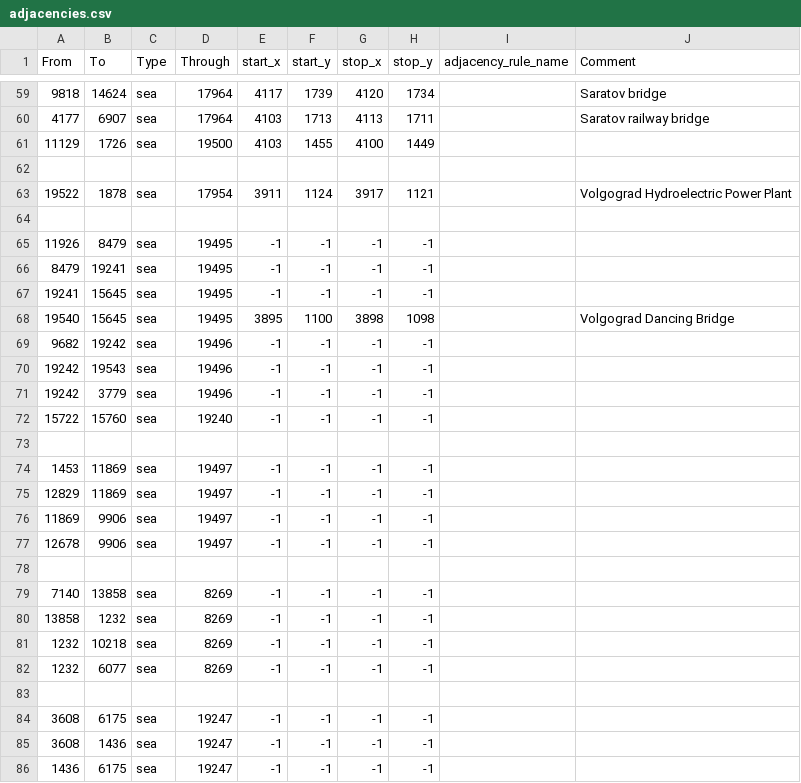
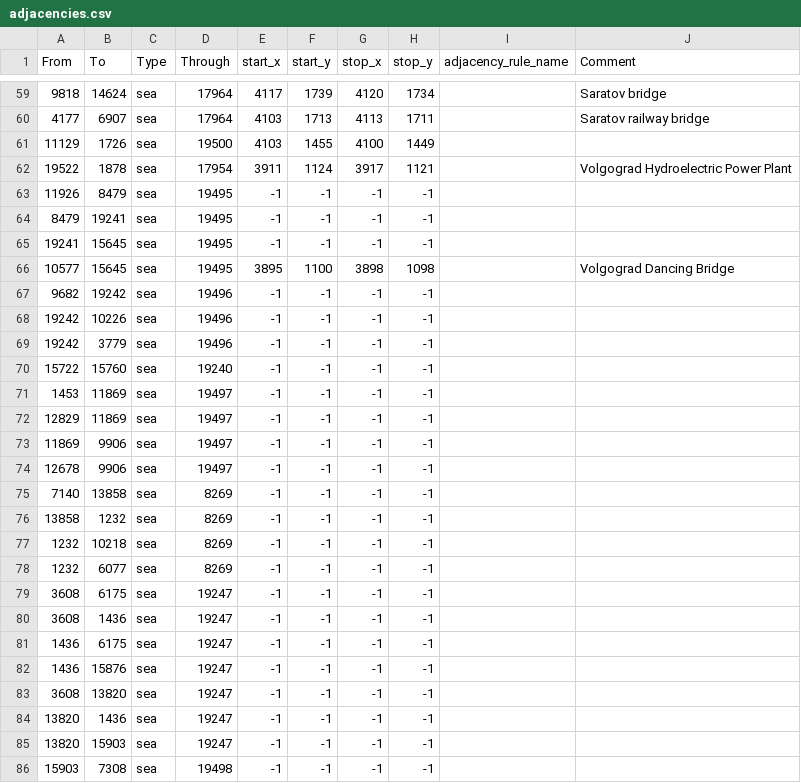
Before and after one commit to East-Showdown/East-Showdown, a CSV file: map/adjacencies.csv, drawn as a sheet; only a part is shown, gaps mark what is left out; the shorter side is filled out with more unchanged rows; the diff covers the shown part only.

```diff
--- a/map/adjacencies.csv
+++ b/map/adjacencies.csv
@@ -61,5 +61,3 @@ From;To;Type;Through;start_x;start_y;stop_x;stop_y;adjacency_rule_name;Comment
 11129;1726;sea;19500;4103;1455;4100;1449;;
-
 19522;1878;sea;17954;3911;1124;3917;1121;;Volgograd Hydroelectric Power Plant
-
 11926;8479;sea;19495;-1;-1;-1;-1;;
@@ -67,8 +65,7 @@ From;To;Type;Through;start_x;start_y;stop_x;stop_y;adjacency_rule_name;Comment
 19241;15645;sea;19495;-1;-1;-1;-1;;
-19540;15645;sea;19495;3895;1100;3898;1098;;Volgograd Dancing Bridge
+10577;15645;sea;19495;3895;1100;3898;1098;;Volgograd Dancing Bridge
 9682;19242;sea;19496;-1;-1;-1;-1;;
-19242;19543;sea;19496;-1;-1;-1;-1;;
+19242;10226;sea;19496;-1;-1;-1;-1;;
 19242;3779;sea;19496;-1;-1;-1;-1;;
 15722;15760;sea;19240;-1;-1;-1;-1;;
-
 1453;11869;sea;19497;-1;-1;-1;-1;;
@@ -77,3 +74,2 @@ From;To;Type;Through;start_x;start_y;stop_x;stop_y;adjacency_rule_name;Comment
 12678;9906;sea;19497;-1;-1;-1;-1;;
-
 7140;13858;sea;8269;-1;-1;-1;-1;;
@@ -82,3 +78,2 @@ From;To;Type;Through;start_x;start_y;stop_x;stop_y;adjacency_rule_name;Comment
 1232;6077;sea;8269;-1;-1;-1;-1;;
-
 3608;6175;sea;19247;-1;-1;-1;-1;;
```
Also changed, not shown: 5 added rows, 5 removed rows and 9 edited cells elsewhere in this file, map/definition.csv, 25 other files.
